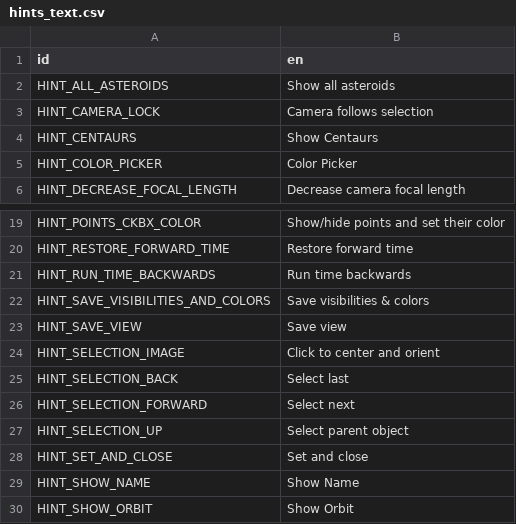
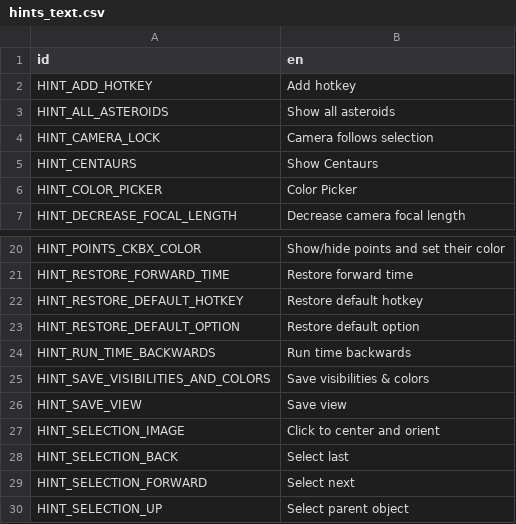
Before and after one commit to ivoyager/ivoyager_core, a CSV file: text/hints_text.csv, drawn as a sheet; only a part is shown, gaps mark what is left out; the shorter side is filled out with more unchanged rows; the diff names each change by its address in the sheet, - before the commit and + after, or states it on an @@ line.

Commit message:
Export settings for Hotkeys and Options popups buttons
Includes text, icon and tooltip exports for: add hotkey, restore default hotkey, and restore default option

```diff
--- a/text/hints_text.csv
+++ b/text/hints_text.csv
+row 2: HINT_ADD_HOTKEY | Add hotkey
+row 22: HINT_RESTORE_DEFAULT_HOTKEY | Restore default hotkey
+row 23: HINT_RESTORE_DEFAULT_OPTION | Restore default option
```
Also changed, not shown: 2 other files.
